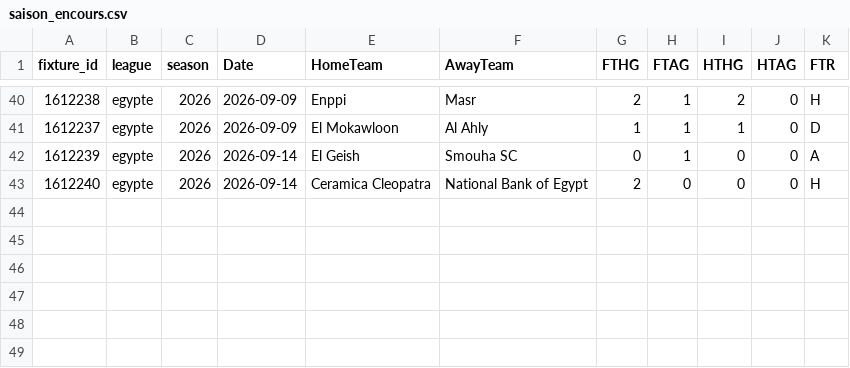
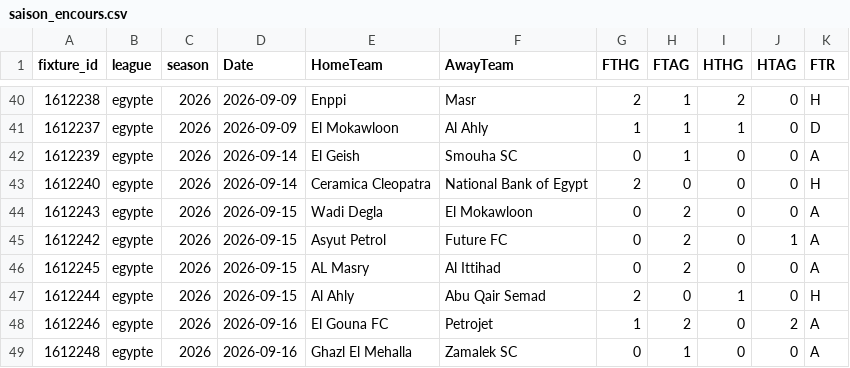
Before and after one commit to bobbobunda01/betsmat_goal_modele, a CSV file: data/egypte/saison_encours.csv, drawn as a sheet; only a part is shown, gaps mark what is left out; the diff names each change by its address in the sheet, - before the commit and + after, or states it on an @@ line.

```diff
--- a/data/egypte/saison_encours.csv
+++ b/data/egypte/saison_encours.csv
+row 44: 1612243 | egypte | 2026 | 2026-09-15 | Wadi Degla | El Mokawloon | 0 | 2 | 0 | 0 | A
+row 45: 1612242 | egypte | 2026 | 2026-09-15 | Asyut Petrol | Future FC | 0 | 2 | 0 | 1 | A
+row 46: 1612245 | egypte | 2026 | 2026-09-15 | AL Masry | Al Ittihad | 0 | 2 | 0 | 0 | A
+row 47: 1612244 | egypte | 2026 | 2026-09-15 | Al Ahly | Abu Qair Semad | 2 | 0 | 1 | 0 | H
+row 48: 1612246 | egypte | 2026 | 2026-09-16 | El Gouna FC | Petrojet | 1 | 2 | 0 | 2 | A
+row 49: 1612248 | egypte | 2026 | 2026-09-16 | Ghazl El Mehalla | Zamalek SC | 0 | 1 | 0 | 0 | A
```
Also changed, not shown: data/ecosse/saison_encours.csv, data/leagues_europa/saison_encours.csv, 9 other files.
